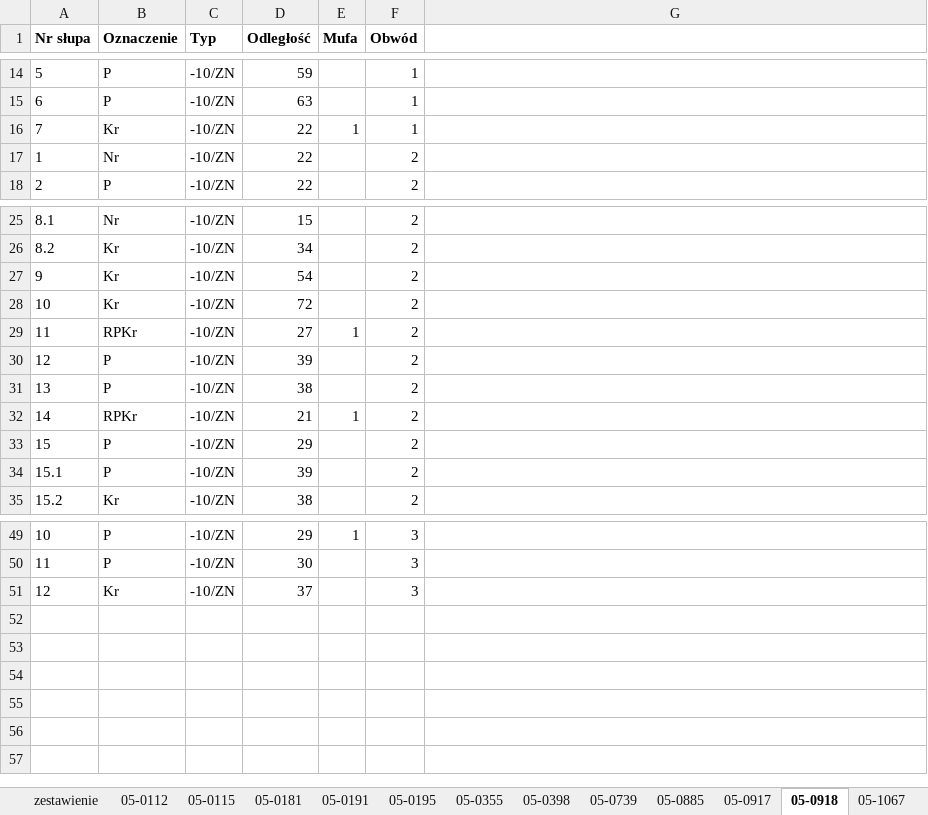
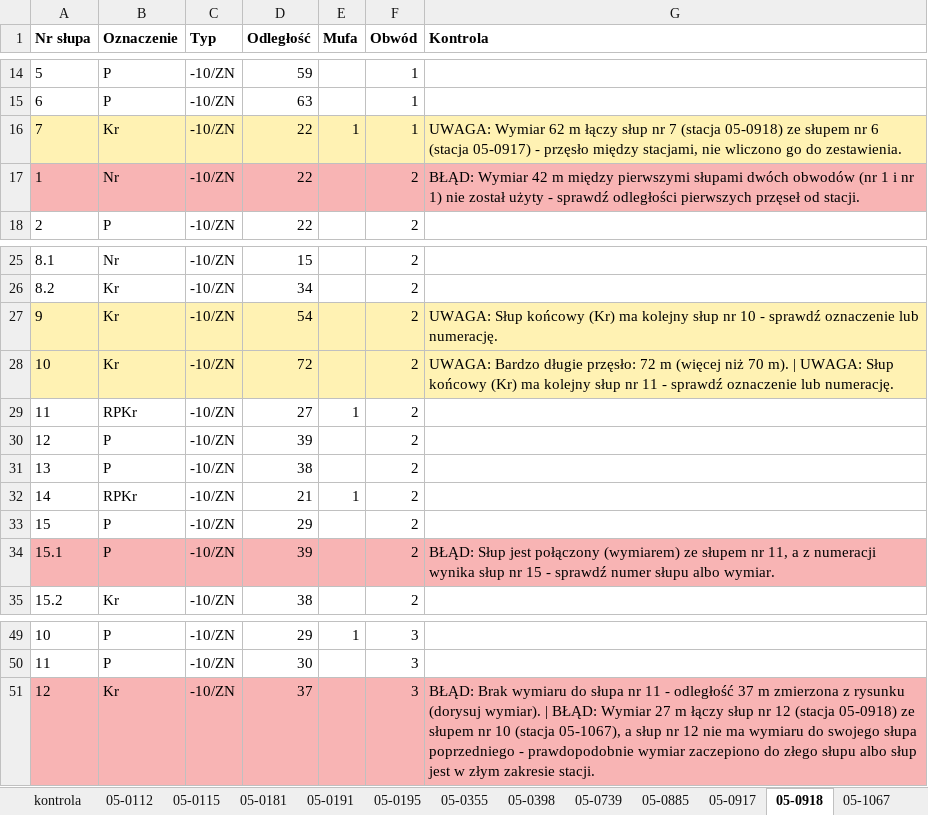
Before and after one commit to cienki90/mm, an Excel workbook: zestawienie pw.xlsx, sheet 05-0918, drawn as a sheet; only a part is shown, gaps mark what is left out; values as stored, in another font and other column widths than the file's, no borders; the diff names each change by its address in the sheet, - before the commit and + after, or states it on an @@ line.

Commit message:
Automatyczna kontrola poprawności zestawienia (arkusz kontrola, kolorowanie wierszy)

```diff
--- a/zestawienie pw.xlsx (sheet 05-0918)
+++ b/zestawienie pw.xlsx (sheet 05-0918)
+sheet tab: kontrola
-G1: (empty)
+G1: Kontrola
-A16:G16 fill: none
+A16:G16 fill: #FFF2B3
-G16 (Kontrola): (empty)
+G16 (Kontrola): UWAGA: Wymiar 62 m łączy słup nr 7 (stacja 05-0918) ze słupem nr 6 (stacja 05-0917) - przęsło między stacjami, nie wliczono go do zestawienia.
-A17:G17 fill: none
+A17:G17 fill: #F8B4B4
-G17 (Kontrola): (empty)
+G17 (Kontrola): BŁĄD: Wymiar 42 m między pierwszymi słupami dwóch obwodów (nr 1 i nr 1) nie został użyty - sprawdź odległości pierwszych przęseł od stacji.
-A27:G28 fill: none
+A27:G28 fill: #FFF2B3
-G27 (Kontrola): (empty)
+G27 (Kontrola): UWAGA: Słup końcowy (Kr) ma kolejny słup nr 10 - sprawdź oznaczenie lub numerację.
-G28 (Kontrola): (empty)
+G28 (Kontrola): UWAGA: Bardzo długie przęsło: 72 m (więcej niż 70 m). | UWAGA: Słup końcowy (Kr) ma kolejny słup nr 11 - sprawdź oznaczenie lub numerację.
-A34:G34 fill: none
+A34:G34 fill: #F8B4B4
-G34 (Kontrola): (empty)
+G34 (Kontrola): BŁĄD: Słup jest połączony (wymiarem) ze słupem nr 11, a z numeracji wynika słup nr 15 - sprawdź numer słupu albo wymiar.
-A51:G51 fill: none
+A51:G51 fill: #F8B4B4
-G51 (Kontrola): (empty)
+G51 (Kontrola): BŁĄD: Brak wymiaru do słupa nr 11 - odległość 37 m zmierzona z rysunku (dorysuj wymiar). | BŁĄD: Wymiar 27 m łączy słup nr 12 (stacja 05-0918) ze słupem nr 10 (stacja 05-1067), a słup nr 12 nie ma wymiaru do swojego słupa poprzedniego - prawdopodobnie wymiar zaczepiono do złego słupu albo słup jest w złym zakresie stacji.
```
Also changed, not shown: sheet 05-0398, sheet zestawienie, sheet 05-0917, sheet 05-0115, sheet 05-0191, sheet 05-0112, 7 more sheets, other sheet tabs, zestawienie przyklad 1.xlsx, 2 other files.
